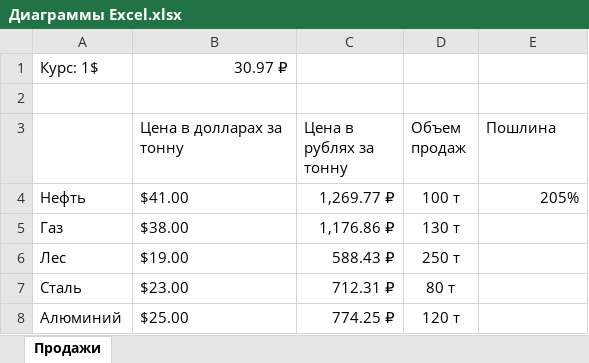
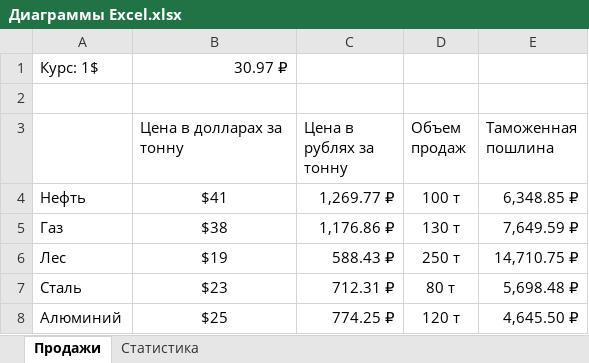
Before and after one commit to stefanishin/excel, an Excel workbook: Диаграммы Excel.xlsx, sheet Продажи, drawn as a sheet; values as stored, in another font and other column widths than the file's, no borders; charts and pictures not drawn; the diff names each change by its address in the sheet, - before the commit and + after, or states it on an @@ line.

```diff
--- a/Диаграммы Excel.xlsx (sheet Продажи)
+++ b/Диаграммы Excel.xlsx (sheet Продажи)
+sheet tab: Статистика
-E3: Пошлина
+E3: Таможенная пошлина
-B4 (Цена в долларах за тонну): $41.00
+B4 (Цена в долларах за тонну): $41
-B4:B8 alignment: left
+B4:B8 alignment: center
-E4 (Таможенная пошлина): 205%
+E4 (Таможенная пошлина): 6,348.85 ₽
-B5 (Цена в долларах за тонну): $38.00
+B5 (Цена в долларах за тонну): $38
-E5 (Таможенная пошлина): (empty)
+E5 (Таможенная пошлина): 7,649.59 ₽
-B6 (Цена в долларах за тонну): $19.00
+B6 (Цена в долларах за тонну): $19
-E6 (Таможенная пошлина): (empty)
+E6 (Таможенная пошлина): 14,710.75 ₽
-B7 (Цена в долларах за тонну): $23.00
+B7 (Цена в долларах за тонну): $23
-E7 (Таможенная пошлина): (empty)
+E7 (Таможенная пошлина): 5,698.48 ₽
-B8 (Цена в долларах за тонну): $25.00
+B8 (Цена в долларах за тонну): $25
-E8 (Таможенная пошлина): (empty)
+E8 (Таможенная пошлина): 4,645.50 ₽
```
Also changed, not shown: charts or pictures, 1 other file.
